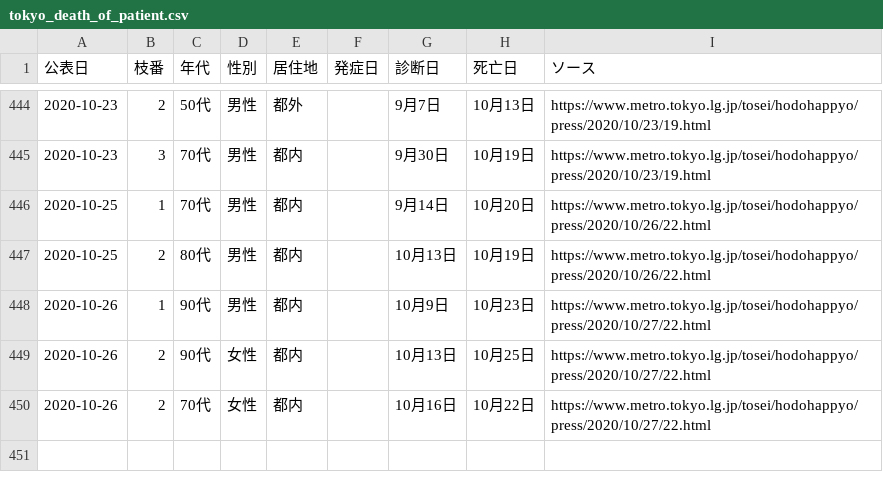
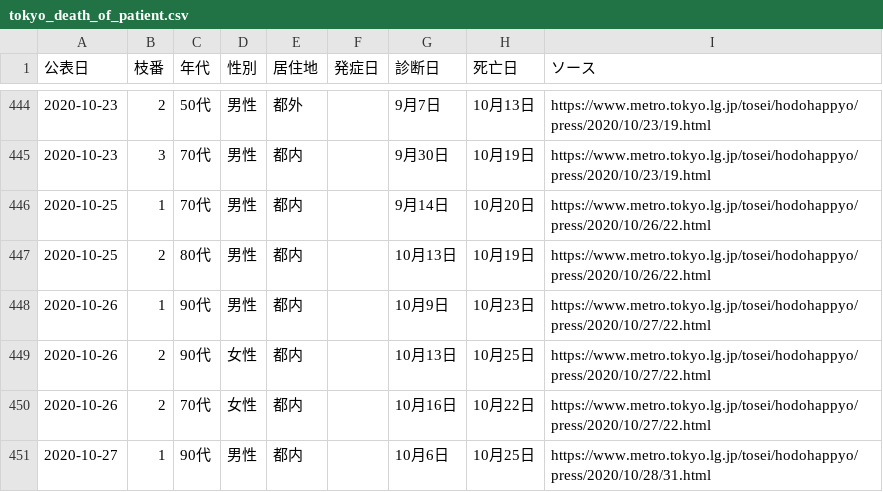
Before and after one commit to CalicoKater/covid-19, a CSV file: work/tokyo_death_of_patient.csv, drawn as a sheet; only a part is shown, gaps mark what is left out; the diff names each change by its address in the sheet, - before the commit and + after, or states it on an @@ line.

Commit message:
tokyo update

```diff
--- a/work/tokyo_death_of_patient.csv
+++ b/work/tokyo_death_of_patient.csv
+row 451: 2020-10-27 | 1 | 90代 | 男性 | 都内 |  | 10月6日 | 10月25日 | https://www.metro.tokyo.lg.jp/tosei/hodohappyo/press/2020/10/28/31.html
```
Also changed, not shown: tokyo_daily_positive_detail.csv, tokyo_positive_by_confirmed.csv, 4 other files.
